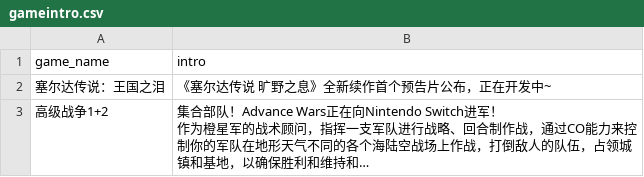
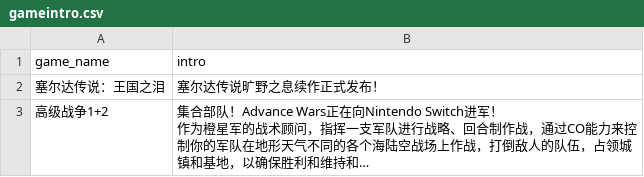
Before and after one commit to wangrui1573/calibre_data, a CSV file: books/gameintro.csv, drawn as a sheet; long unchanged cells end in …; the diff names each change by its address in the sheet, - before the commit and + after, or states it on an @@ line.

Commit message:
cron auto commit

```diff
--- a/books/gameintro.csv
+++ b/books/gameintro.csv
-B2 (intro): 《塞尔达传说 旷野之息》全新续作首个预告片公布，正在开发中~
+B2 (intro): 塞尔达传说旷野之息续作正式发布！
```
